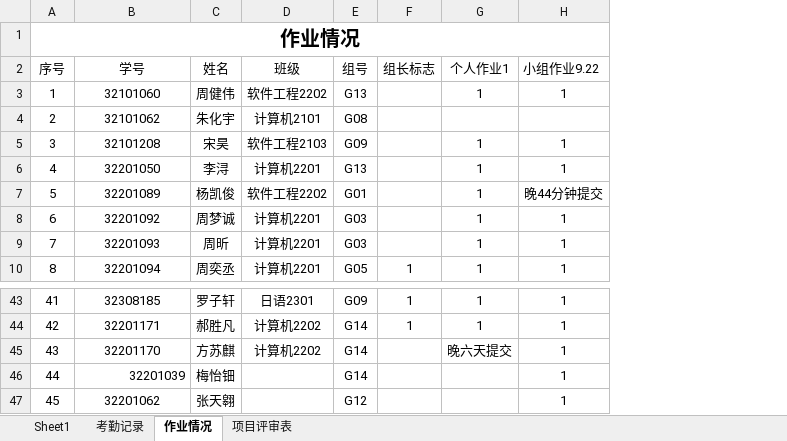
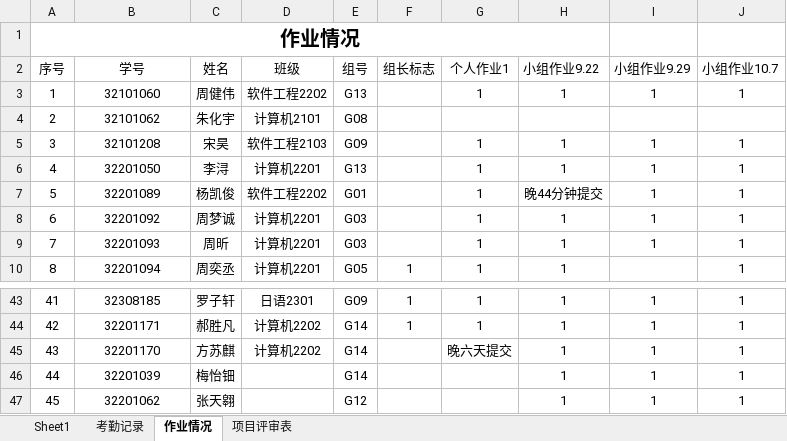
Before and after one commit to Tianmua0/2024-, an Excel workbook: 2024软件工程数据统计/课堂考核及成绩记载表9.24.xlsx, sheet 作业情况, drawn as a sheet; only a part is shown, gaps mark what is left out; values as stored, in another font and other column widths than the file's, no borders; the diff names each change by its address in the sheet, - before the commit and + after, or states it on an @@ line.

Commit message:
课程考核及成绩记载表10.7

```diff
--- a/2024软件工程数据统计/课堂考核及成绩记载表9.24.xlsx (sheet 作业情况)
+++ b/2024软件工程数据统计/课堂考核及成绩记载表9.24.xlsx (sheet 作业情况)
+column I (小组作业9.29), rows 3-9: 1 |  | 1 | 1 | 1 | 1 | 1; rows 43-47: all 1
+column J (小组作业10.7), rows 3-10: 1 |  | 1 | 1 | 1 | 1 | 1 | 1; rows 43-47: all 1
-B46 alignment: right
+B46 alignment: center
```
